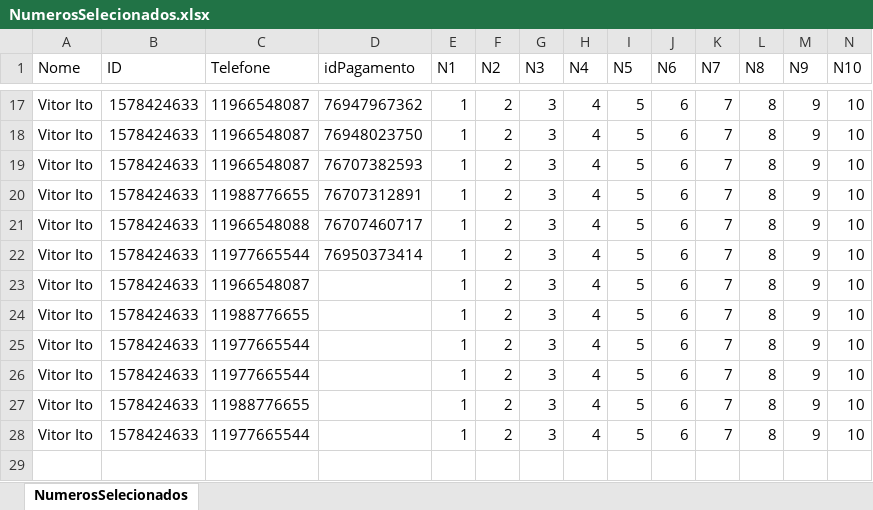
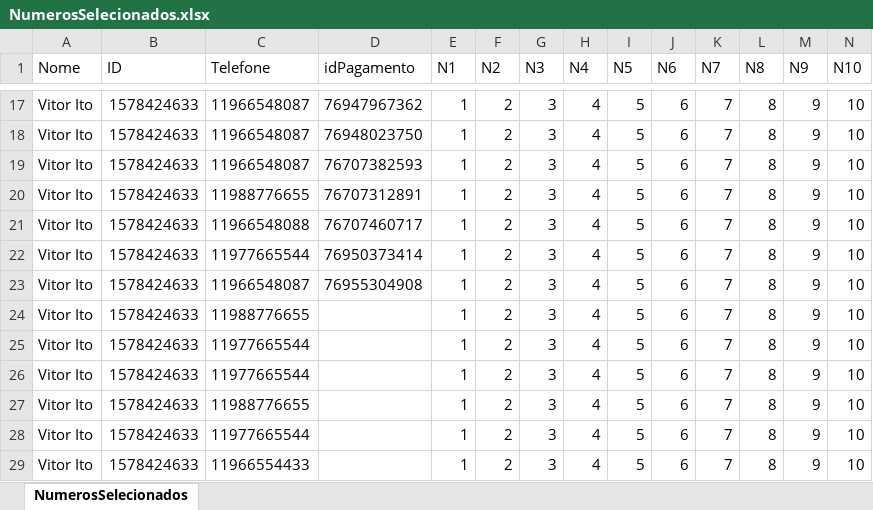
Before and after one commit to dvcezario/Bot-Telegram, an Excel workbook: NumerosSelecionados.xlsx, sheet NumerosSelecionados, drawn as a sheet; only a part is shown, gaps mark what is left out; values as stored, in another font and other column widths than the file's, no borders; rows hold the shown columns only; the diff names each change by its address in the sheet, - before the commit and + after, or states it on an @@ line.

```diff
--- a/NumerosSelecionados.xlsx (sheet NumerosSelecionados)
+++ b/NumerosSelecionados.xlsx (sheet NumerosSelecionados)
-D23 (idPagamento): (empty)
+D23 (idPagamento): 76955304908
+row 29: Vitor Ito | 1578424633 | 11966554433 |  | 1 | 2 | 3 | 4 | 5 | 6 | 7 | 8 | 9 | 10
```
Also changed, not shown: 1 other file.
